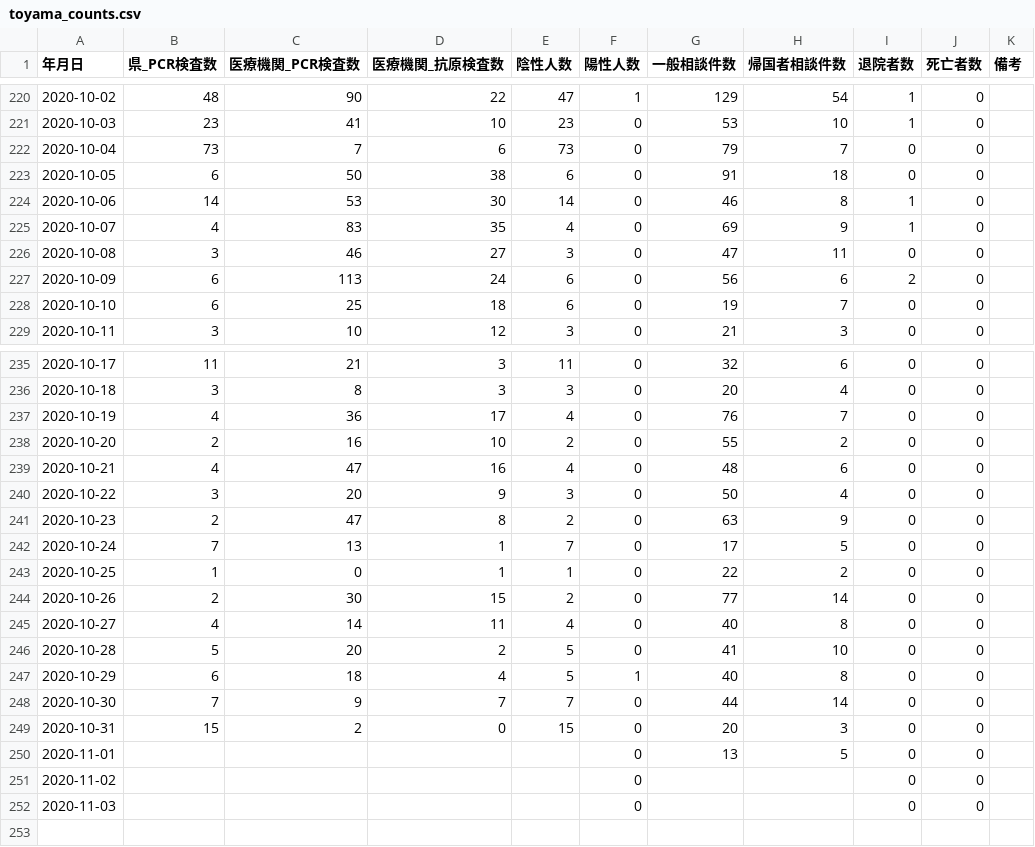
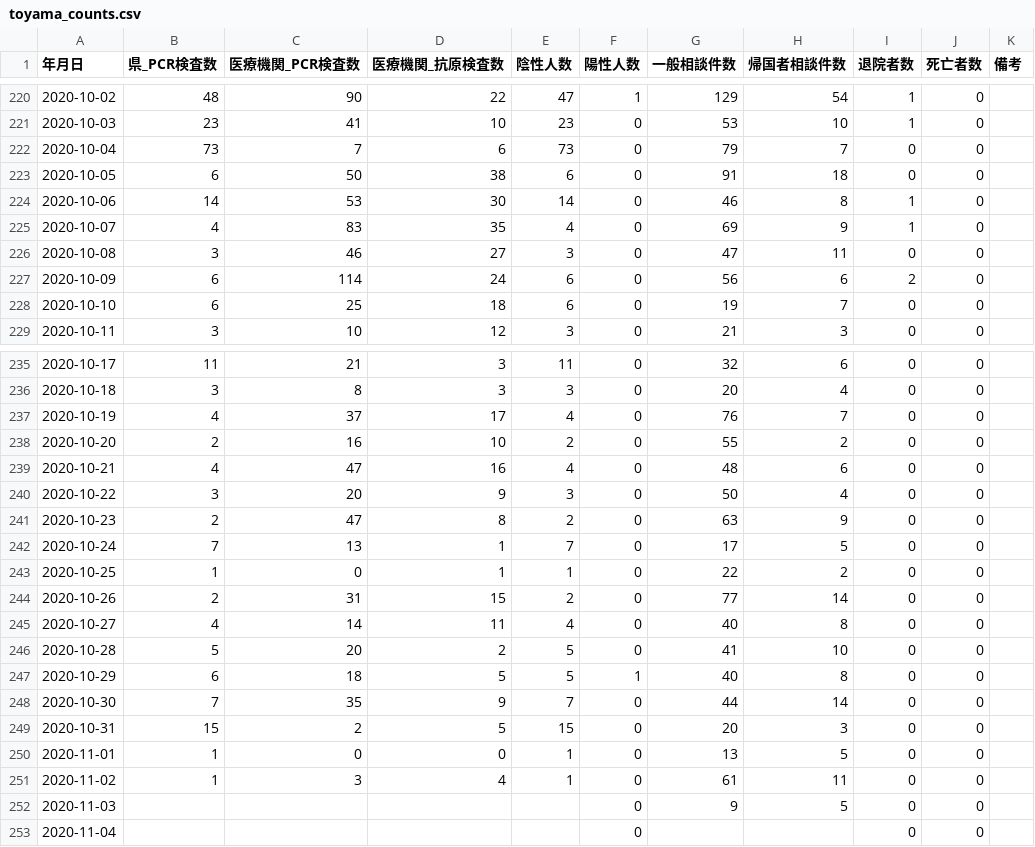
Before and after one commit to imabari/toyama-covid19, a CSV file: toyama_counts.csv, drawn as a sheet; only a part is shown, gaps mark what is left out.

```diff
--- a/toyama_counts.csv
+++ b/toyama_counts.csv
@@ -226,3 +226,3 @@
 2020-10-08,3,46,27,3,0,47,11,0,0,
-2020-10-09,6,113,24,6,0,56,6,2,0,
+2020-10-09,6,114,24,6,0,56,6,2,0,
 2020-10-10,6,25,18,6,0,19,7,0,0,
@@ -236,3 +236,3 @@
 2020-10-18,3,8,3,3,0,20,4,0,0,
-2020-10-19,4,36,17,4,0,76,7,0,0,
+2020-10-19,4,37,17,4,0,76,7,0,0,
 2020-10-20,2,16,10,2,0,55,2,0,0,
@@ -243,10 +243,11 @@
 2020-10-25,1,0,1,1,0,22,2,0,0,
-2020-10-26,2,30,15,2,0,77,14,0,0,
+2020-10-26,2,31,15,2,0,77,14,0,0,
 2020-10-27,4,14,11,4,0,40,8,0,0,
 2020-10-28,5,20,2,5,0,41,10,0,0,
-2020-10-29,6,18,4,5,1,40,8,0,0,
-2020-10-30,7,9,7,7,0,44,14,0,0,
-2020-10-31,15,2,0,15,0,20,3,0,0,
-2020-11-01,,,,,0,13,5,0,0,
-2020-11-02,,,,,0,,,0,0,
-2020-11-03,,,,,0,,,0,0,
+2020-10-29,6,18,5,5,1,40,8,0,0,
+2020-10-30,7,35,9,7,0,44,14,0,0,
+2020-10-31,15,2,5,15,0,20,3,0,0,
+2020-11-01,1,0,0,1,0,13,5,0,0,
+2020-11-02,1,3,4,1,0,61,11,0,0,
+2020-11-03,,,,,0,9,5,0,0,
+2020-11-04,,,,,0,,,0,0,
```
Also changed, not shown: 160001_toyama_covid19_antigen_test_people.csv, 160001_toyama_covid19_call_center.csv, 6 other files.
